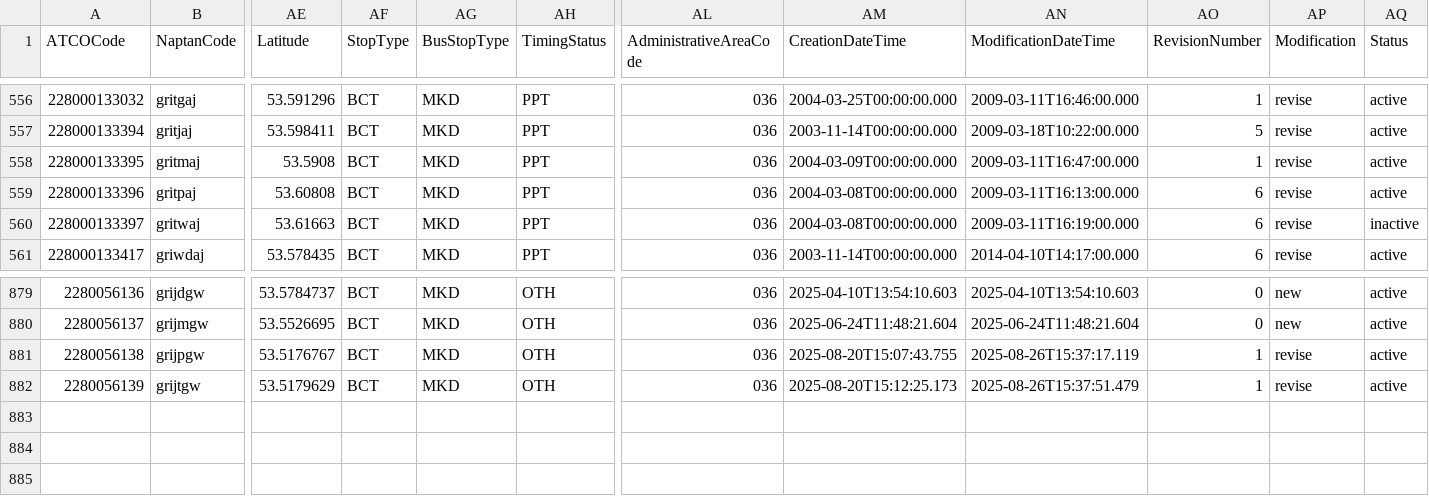
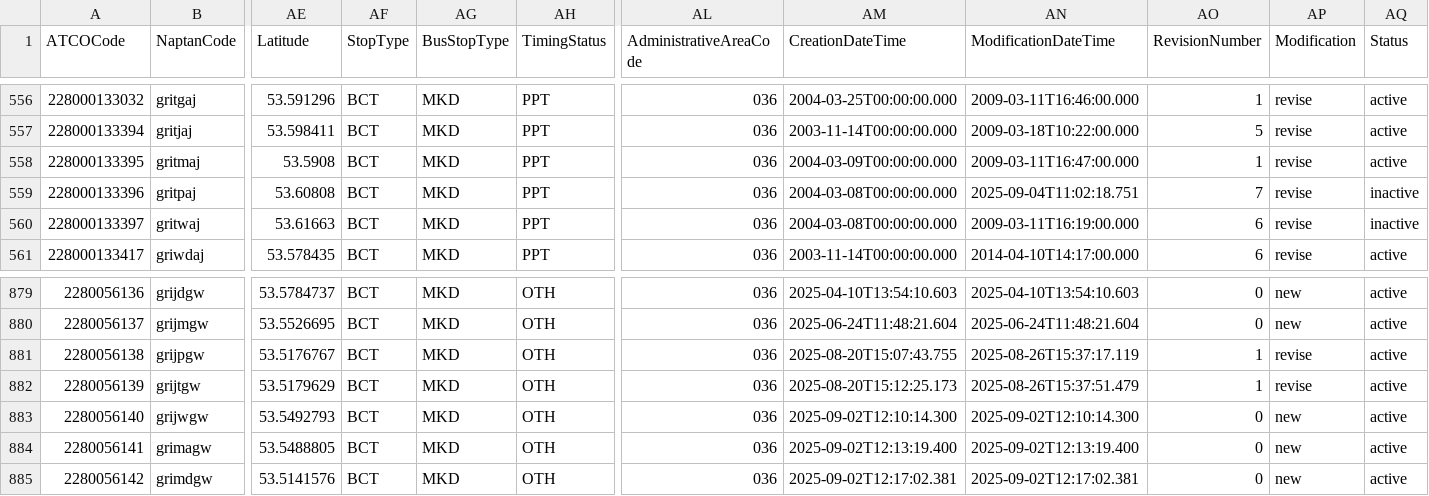
Before and after one commit to bustimes/scrapings, a CSV file: naptan/036 228 North East Lincolnshire.csv, drawn as a sheet; only a part is shown, gaps mark what is left out; rows hold the shown columns only; the diff names each change by its address in the sheet, - before the commit and + after, or states it on an @@ line.

```diff
--- a/naptan/036 228 North East Lincolnshire.csv
+++ b/naptan/036 228 North East Lincolnshire.csv
-AN559 (ModificationDateTime): 2009-03-11T16:13:00.000
+AN559 (ModificationDateTime): 2025-09-04T11:02:18.751
-AO559 (RevisionNumber): 6
+AO559 (RevisionNumber): 7
-AQ559 (Status): active
+AQ559 (Status): inactive
+row 883: 2280056140 | grijwgw | 53.5492793 | BCT | MKD | OTH | 036 | 2025-09-02T12:10:14.300 | 2025-09-02T12:10:14.300 | 0 | new | active
+row 884: 2280056141 | grimagw | 53.5488805 | BCT | MKD | OTH | 036 | 2025-09-02T12:13:19.400 | 2025-09-02T12:13:19.400 | 0 | new | active
+row 885: 2280056142 | grimdgw | 53.5141576 | BCT | MKD | OTH | 036 | 2025-09-02T12:17:02.381 | 2025-09-02T12:17:02.381 | 0 | new | active
```
Also changed, not shown: naptan/070 040 Buckinghamshire.csv, 1 other file.
